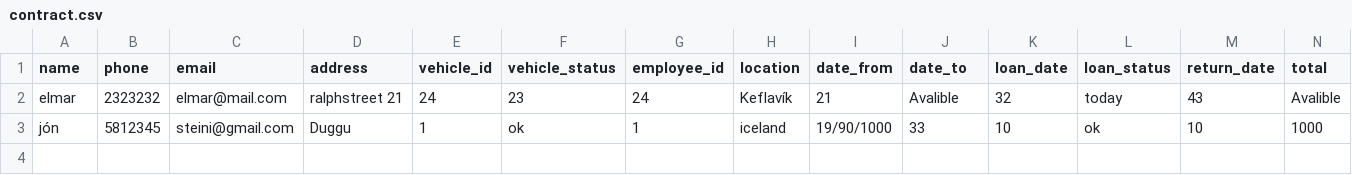
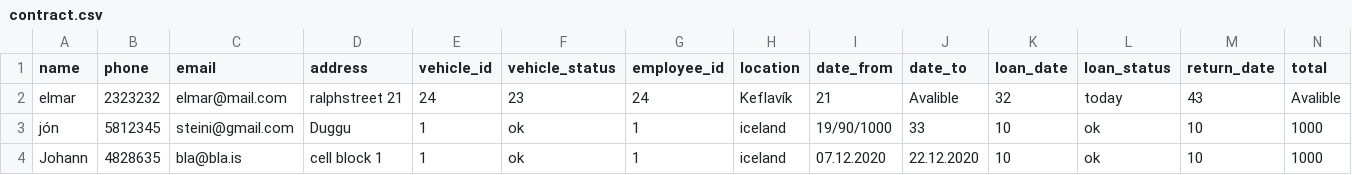
Before and after one commit to HyperBuff/SC-T-113-VLN1-Hopur53, a CSV file: data/contract.csv, drawn as a sheet; only a part is shown; rows hold the shown columns only; the diff names each change by its address in the sheet, - before the commit and + after, or states it on an @@ line.

Commit message:
contract ui fix

```diff
--- a/data/contract.csv
+++ b/data/contract.csv
+row 4: Johann | 4828635 | bla@bla.is | cell block 1 | 1 | ok | 1 | iceland | 07.12.2020 | 22.12.2020 | 10 | ok | 10 | 1000
```
Also changed, not shown: 3 other files.
